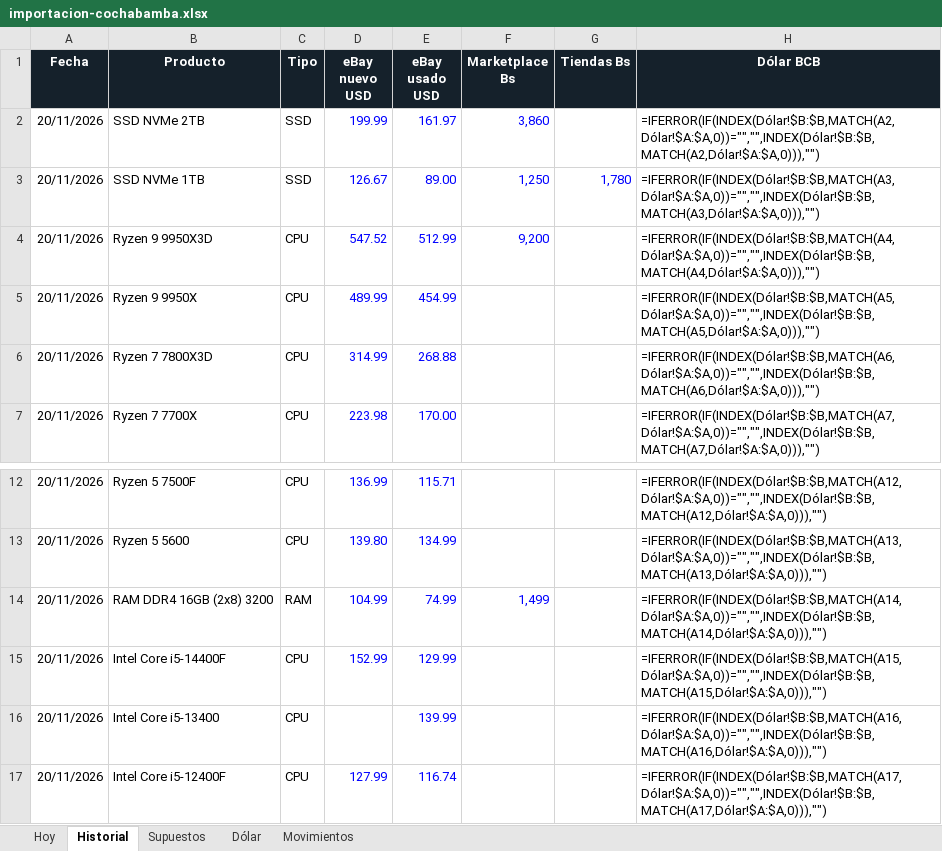
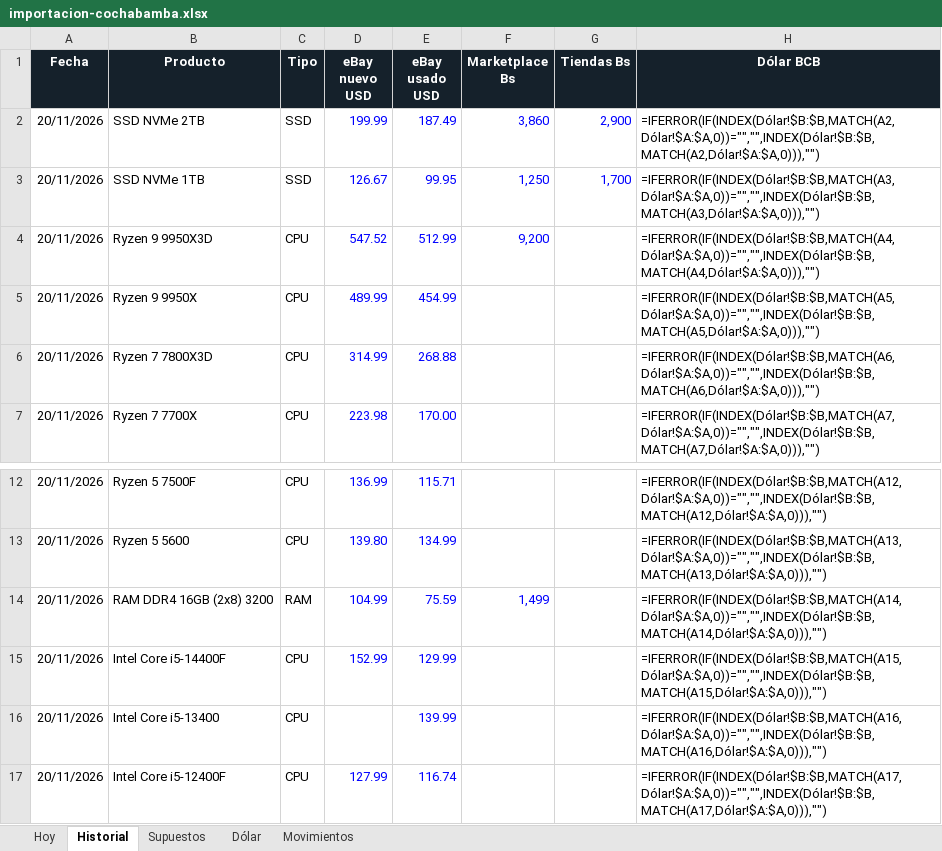
Before and after one commit to Santi491/Claude-, an Excel workbook: importacion-cochabamba.xlsx, sheet Historial, drawn as a sheet; only a part is shown, gaps mark what is left out; values as stored, in another font and other column widths than the file's, no borders; formulas without a stored value are shown as written; conditional formats and table styles not drawn; the diff names each change by its address in the sheet, - before the commit and + after, or states it on an @@ line.

```diff
--- a/importacion-cochabamba.xlsx (sheet Historial)
+++ b/importacion-cochabamba.xlsx (sheet Historial)
-E2 (eBay usado USD): 161.97
+E2 (eBay usado USD): 187.49
-G2 (Tiendas Bs): (empty)
+G2 (Tiendas Bs): 2,900
-E3 (eBay usado USD): 89.00
+E3 (eBay usado USD): 99.95
-G3 (Tiendas Bs): 1,780
+G3 (Tiendas Bs): 1,700
-E14 (eBay usado USD): 74.99
+E14 (eBay usado USD): 75.59
```
Also changed, not shown: sheet Movimientos, sheet Hoy, 9 other files.
